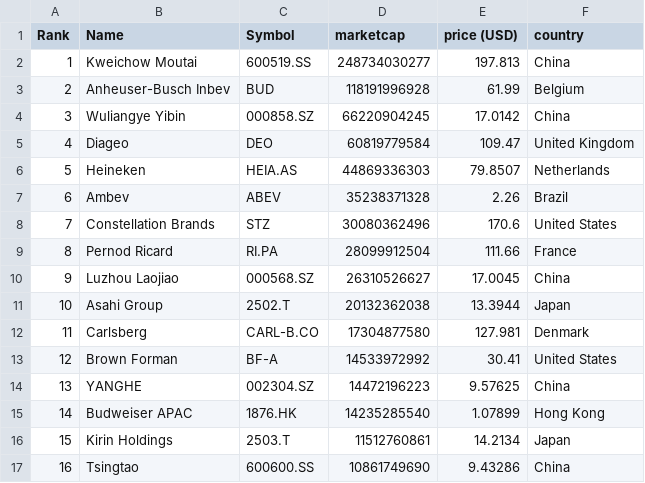
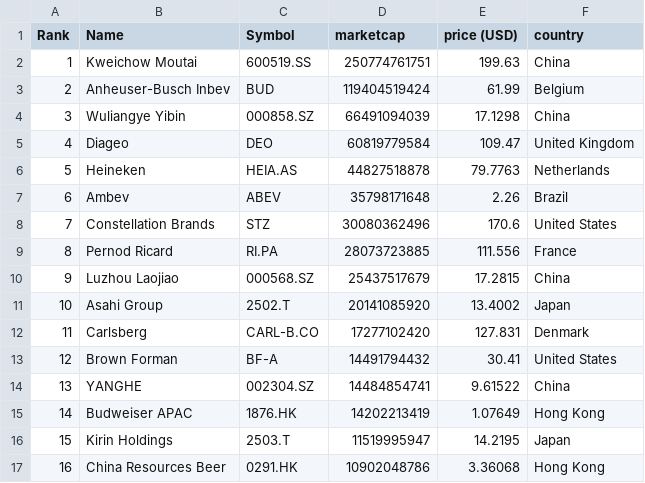
Before and after one commit to Andyflow28/merida-june-6-2024, a CSV file: companies-all.csv, drawn as a sheet; only a part is shown; the diff covers the shown part only.

```diff
--- a/companies-all.csv
+++ b/companies-all.csv
@@ -1,17 +1,17 @@
 "Rank","Name","Symbol","marketcap","price (USD)","country"
-"1","Kweichow Moutai","600519.SS","248734030277","197.813","China"
-"2","Anheuser-Busch Inbev","BUD","118191996928","61.99","Belgium"
-"3","Wuliangye Yibin","000858.SZ","66220904245","17.0142","China"
+"1","Kweichow Moutai","600519.SS","250774761751","199.63","China"
+"2","Anheuser-Busch Inbev","BUD","119404519424","61.99","Belgium"
+"3","Wuliangye Yibin","000858.SZ","66491094039","17.1298","China"
 "4","Diageo","DEO","60819779584","109.47","United Kingdom"
-"5","Heineken","HEIA.AS","44869336303","79.8507","Netherlands"
-"6","Ambev","ABEV","35238371328","2.26","Brazil"
+"5","Heineken","HEIA.AS","44827518878","79.7763","Netherlands"
+"6","Ambev","ABEV","35798171648","2.26","Brazil"
 "7","Constellation Brands","STZ","30080362496","170.6","United States"
-"8","Pernod Ricard","RI.PA","28099912504","111.66","France"
-"9","Luzhou Laojiao","000568.SZ","26310526627","17.0045","China"
-"10","Asahi Group","2502.T","20132362038","13.3944","Japan"
-"11","Carlsberg","CARL-B.CO","17304877580","127.981","Denmark"
-"12","Brown Forman","BF-A","14533972992","30.41","United States"
-"13","YANGHE","002304.SZ","14472196223","9.57625","China"
-"14","Budweiser APAC","1876.HK","14235285540","1.07899","Hong Kong"
-"15","Kirin Holdings","2503.T","11512760861","14.2134","Japan"
-"16","Tsingtao","600600.SS","10861749690","9.43286","China"
+"8","Pernod Ricard","RI.PA","28073723885","111.556","France"
+"9","Luzhou Laojiao","000568.SZ","25437517679","17.2815","China"
+"10","Asahi Group","2502.T","20141085920","13.4002","Japan"
+"11","Carlsberg","CARL-B.CO","17277102420","127.831","Denmark"
+"12","Brown Forman","BF-A","14491794432","30.41","United States"
+"13","YANGHE","002304.SZ","14484854741","9.61522","China"
+"14","Budweiser APAC","1876.HK","14202213419","1.07649","Hong Kong"
+"15","Kirin Holdings","2503.T","11519995947","14.2195","Japan"
+"16","China Resources Beer","0291.HK","10902048786","3.36068","Hong Kong"
```
Also changed, not shown: 81 edited cells elsewhere in this file, companies_france.csv, companies_germany.csv, 1 other file.
